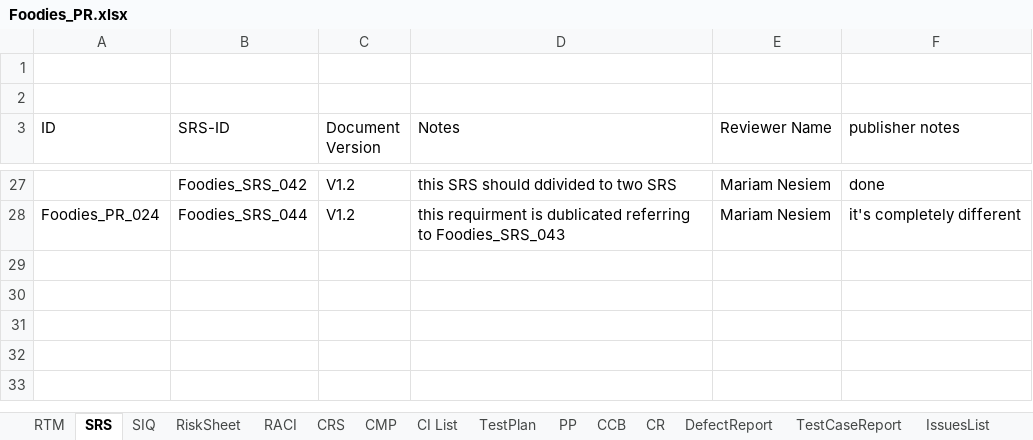
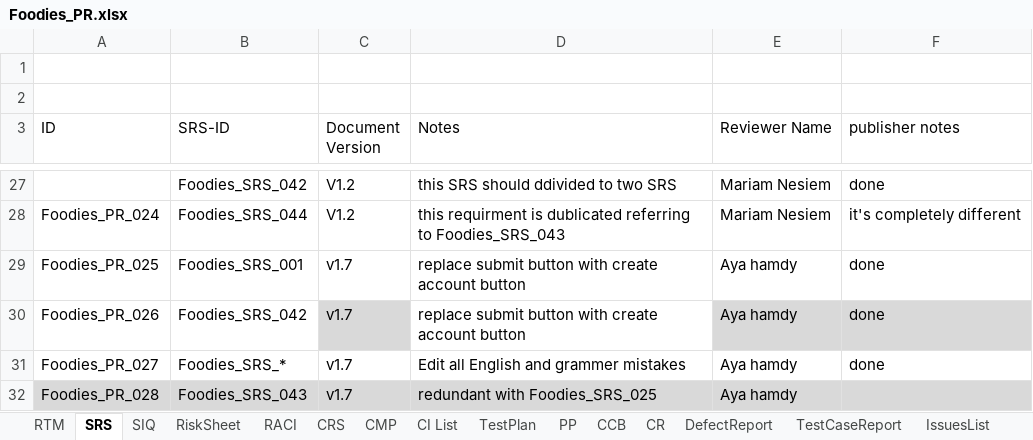
Before and after one commit to AyaHamdyAhmed/Foodies, an Excel workbook: Documents/Foodies_PR.xlsx, sheet SRS, drawn as a sheet; only a part is shown, gaps mark what is left out; values as stored, in another font and other column widths than the file's, no borders; table styles not drawn; the diff names each change by its address in the sheet, - before the commit and + after, or states it on an @@ line.

Commit message:
update doc
Update Srs with peer review comments and PR sheet And SIQ

```diff
--- a/Documents/Foodies_PR.xlsx (sheet SRS)
+++ b/Documents/Foodies_PR.xlsx (sheet SRS)
+row 29: Foodies_PR_025 | Foodies_SRS_001 | v1.7 | replace submit button with create account button | Aya hamdy | done
+row 30: Foodies_PR_026 | Foodies_SRS_042 | v1.7 | replace submit button with create account button | Aya hamdy | done
+row 31: Foodies_PR_027 | Foodies_SRS_* | v1.7 | Edit all English and grammer mistakes | Aya hamdy | done
+row 32: Foodies_PR_028 | Foodies_SRS_043 | v1.7 | redundant with Foodies_SRS_025 | Aya hamdy
```
Also changed, not shown: Documents/Foodies_SIQ.xlsx, 1 other file.
